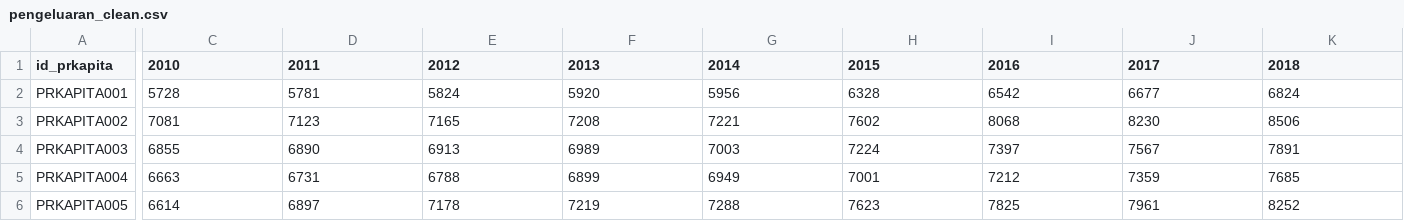
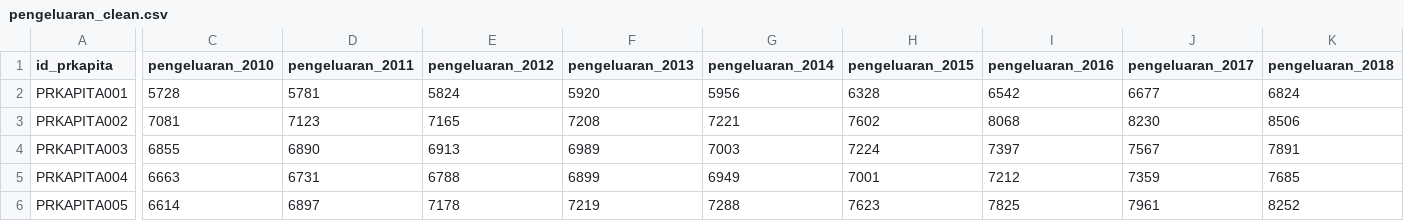
Before and after one commit to bistiana29/IAH-VISION, a CSV file: data/pengeluaran_clean.csv, drawn as a sheet; only a part is shown, gaps mark what is left out; the diff covers the shown part only; the diff names each change by its address in the sheet, - before the commit and + after, or states it on an @@ line.

```diff
--- a/data/pengeluaran_clean.csv
+++ b/data/pengeluaran_clean.csv
-C1: 2010
+C1: pengeluaran_2010
-D1: 2011
+D1: pengeluaran_2011
-E1: 2012
+E1: pengeluaran_2012
-F1: 2013
+F1: pengeluaran_2013
-G1: 2014
+G1: pengeluaran_2014
-H1: 2015
+H1: pengeluaran_2015
-I1: 2016
+I1: pengeluaran_2016
-J1: 2017
+J1: pengeluaran_2017
-K1: 2018
+K1: pengeluaran_2018
```
Also changed, not shown: 6 edited cells elsewhere in this file, data/ahh_clean.csv, data/drop-Data Faktor-Faktor IPM - AHS.csv, 13 other files.
